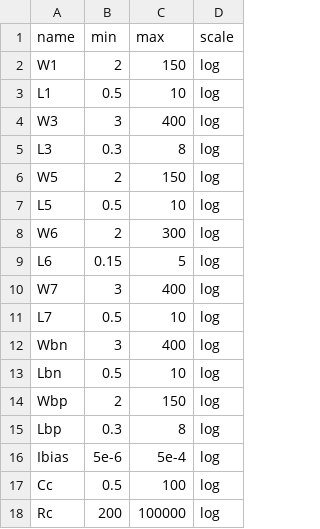
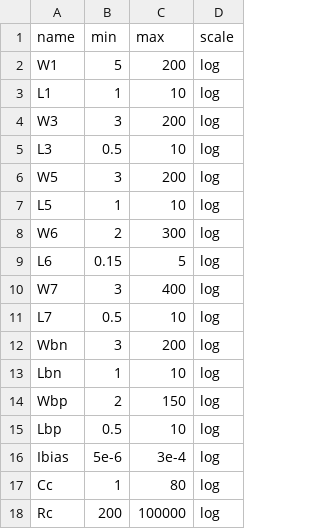
Before and after one commit to edonD/sky130-opamp, a CSV file: parameters.csv, drawn as a sheet.

```diff
--- a/parameters.csv
+++ b/parameters.csv
@@ -1,8 +1,8 @@
 name,min,max,scale
-W1,2,150,log
-L1,0.5,10,log
-W3,3,400,log
-L3,0.3,8,log
-W5,2,150,log
-L5,0.5,10,log
+W1,5,200,log
+L1,1,10,log
+W3,3,200,log
+L3,0.5,10,log
+W5,3,200,log
+L5,1,10,log
 W6,2,300,log
@@ -11,8 +11,8 @@ W7,3,400,log
 L7,0.5,10,log
-Wbn,3,400,log
-Lbn,0.5,10,log
+Wbn,3,200,log
+Lbn,1,10,log
 Wbp,2,150,log
-Lbp,0.3,8,log
-Ibias,5e-6,5e-4,log
-Cc,0.5,100,log
+Lbp,0.5,10,log
+Ibias,5e-6,3e-4,log
+Cc,1,80,log
 Rc,200,100000,log
```
Also changed, not shown: 1 other file.
